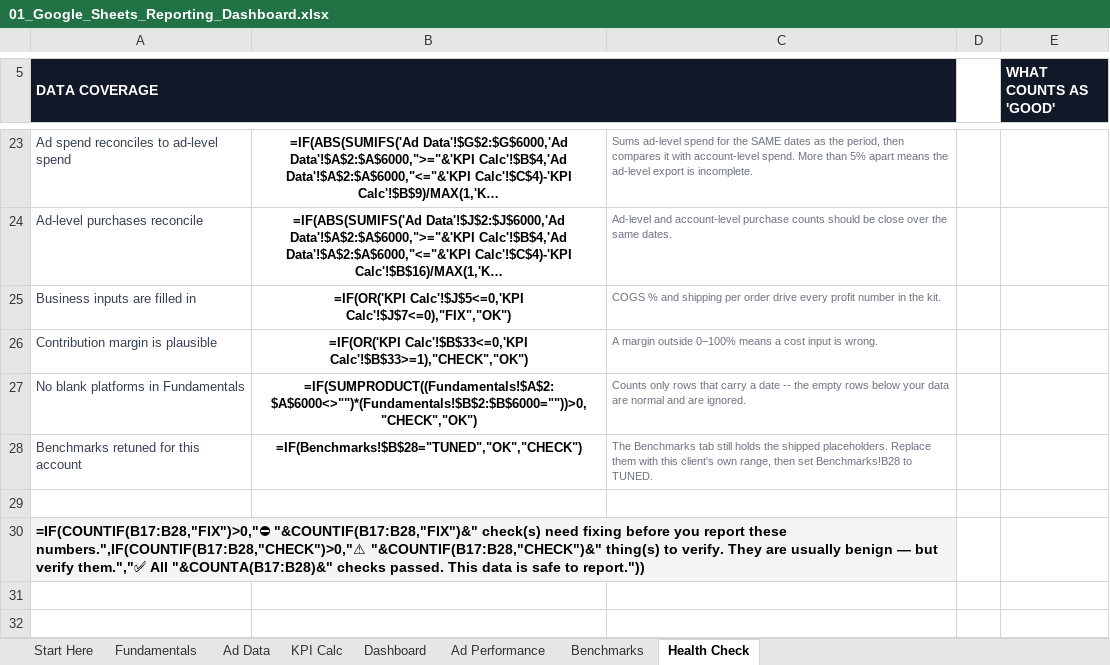
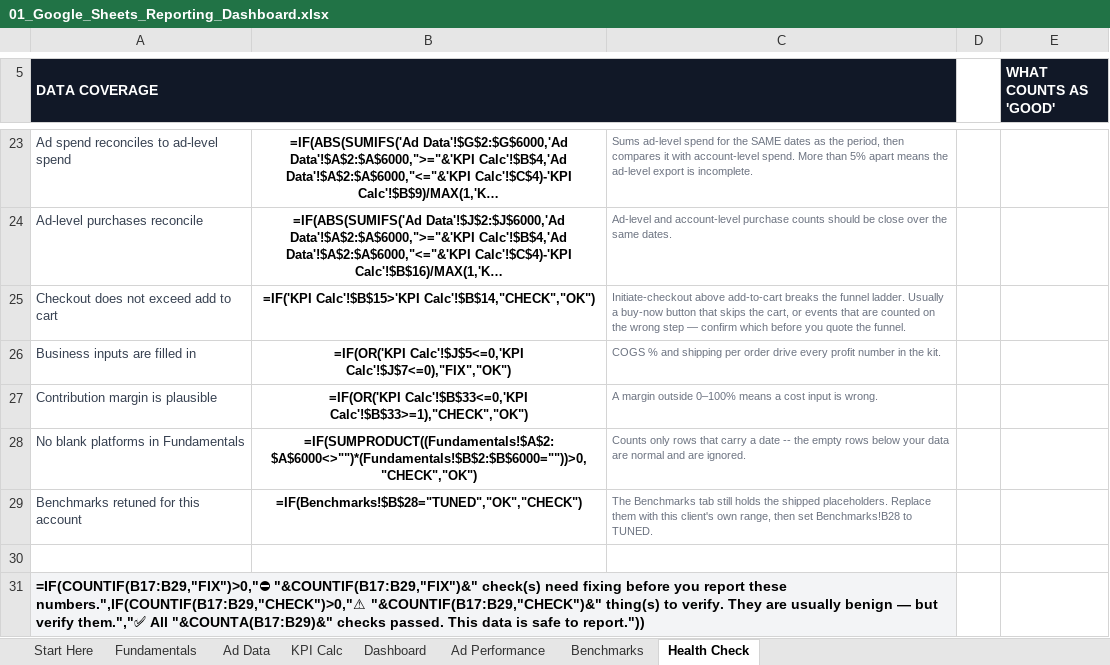
Before and after one commit to sahersalama97/Arena-Ai, an Excel workbook: Client Reporting Kit/01_Google_Sheets_Reporting_Dashboard.xlsx, sheet Health Check, drawn as a sheet; only a part is shown, gaps mark what is left out; long unchanged cells end in …; values as stored, in another font and other column widths than the file's, no borders; formulas without a stored value are shown as written; conditional formats not drawn; addresses are those after the commit; the diff names each change by its address in the sheet, - before the commit and + after, or states it on an @@ line.

Commit message:
Audit fixes: broken commentary, wrong ad ranking, empty LPV, dead funnel bars
Found by auditing the live GOFRESH build against the raw source:

- Dashboard A30 and A33 ended with a stray comma inside the string, so
  Google Sheets showed #ERROR! in two of the five auto-commentary cells.
- Ad Performance ranked ads by lifetime spend across the whole export while
  its SUMIFS report only the selected period, so the table listed ads that
  did not run this period and omitted the ones that did. Now ranked on the
  reported window, and campaign + creative key are carried through instead
  of being blanked.
- Meta click-to-landing-page read 0.0% because the account-level tab has no
  LPV column. The live build now sums the ad-level LPV tab (86.3% this
  period) and the funnel shows a dash instead of a fake zero when there is
  no data at all.
- Funnel bars were scaled 20x a rate, so every sub-5% step rendered zero
  bars. Each step is now scaled against its own target.
- New Health Check: initiate-checkout above add-to-cart, which breaks the
  funnel ladder (GOFRESH has it at 199% - buy-now flow or mis-set events).
- The fatigue sentence no longer promises headroom when conversion is what
  actually moved.

Co-authored-by: arena-agent <297053741+arena-agent@users.noreply.github.com>

```diff
--- a/Client Reporting Kit/01_Google_Sheets_Reporting_Dashboard.xlsx (sheet Health Check)
+++ b/Client Reporting Kit/01_Google_Sheets_Reporting_Dashboard.xlsx (sheet Health Check)
+row 25: Checkout does not exceed add to cart | =IF('KPI Calc'!$B$15>'KPI Calc'!$B$14,"CHECK","OK") | Initiate-checkout above add-to-cart breaks the funnel ladder. Usually a buy-now button that skips the cart, or events that are counted on the wrong step — confirm which before you quote the funnel.
-A31 (DATA COVERAGE): =IF(COUNTIF(B17:B28,"FIX")>0,"⛔ "&COUNTIF(B17:B28,"FIX")&" check(s) need fixing before you report these numbers.",IF(COUNTIF(B17:B28,"CHECK")>0,"⚠ "&COUNTIF(B17:B28,"CHECK")&" thing(s) to verify. They are usually benign — but verify them.","✅ All "&COUNTA(B17:B28)&" checks passed.…
+A31 (DATA COVERAGE): =IF(COUNTIF(B17:B29,"FIX")>0,"⛔ "&COUNTIF(B17:B29,"FIX")&" check(s) need fixing before you report these numbers.",IF(COUNTIF(B17:B29,"CHECK")>0,"⚠ "&COUNTIF(B17:B29,"CHECK")&" thing(s) to verify. They are usually benign — but verify them.","✅ All "&COUNTA(B17:B29)&" checks passed.…
```
Also changed, not shown: sheet Dashboard, 2 other files.
